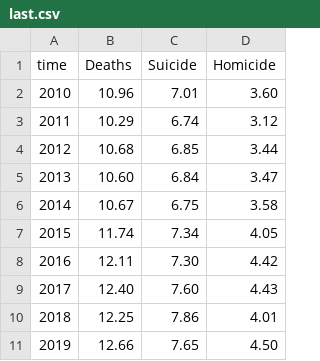
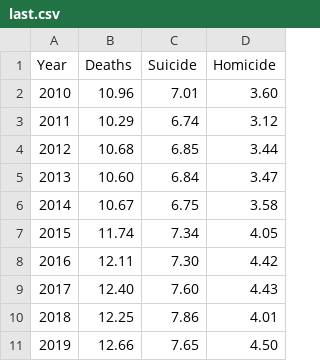
Before and after one commit to hgKang02/hgKang02.github.io, a CSV file: CS416_narrative_visualization/last.csv, drawn as a sheet.

```diff
--- a/CS416_narrative_visualization/last.csv
+++ b/CS416_narrative_visualization/last.csv
@@ -1,2 +1,2 @@
-time,Deaths,Suicide,Homicide
+Year,Deaths,Suicide,Homicide
 2010,10.96,7.01,3.60
```
